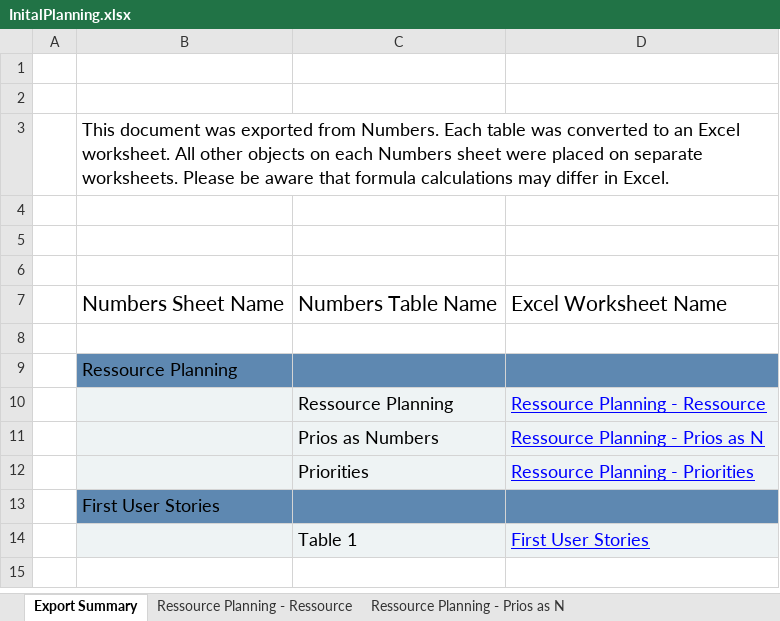
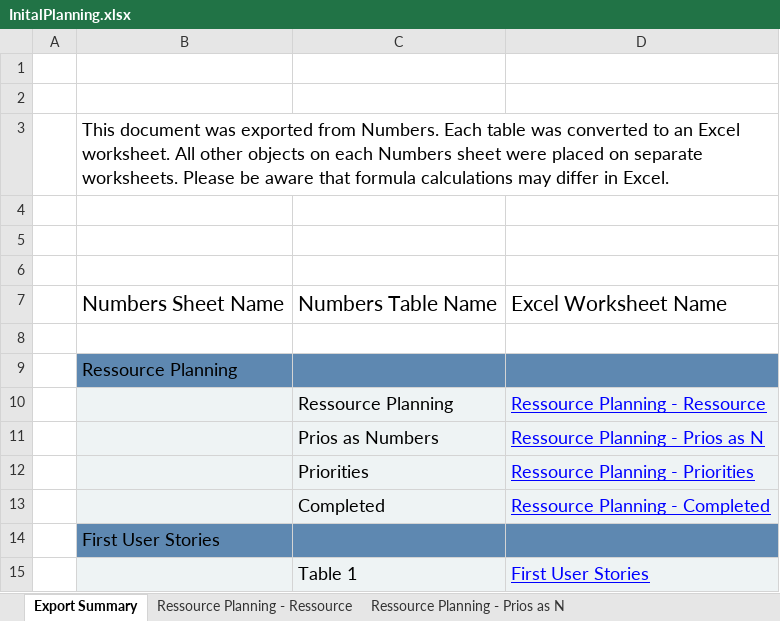
Before and after one commit to SabinaBrantner/NaoRemote, an Excel workbook: 01_Planning/InitalPlanning.xlsx, sheet Export Summary, drawn as a sheet; values as stored, in another font and other column widths than the file's, no borders; the diff names each change by its address in the sheet, - before the commit and + after, or states it on an @@ line.

Commit message:
Updated planning.

```diff
--- a/01_Planning/InitalPlanning.xlsx (sheet Export Summary)
+++ b/01_Planning/InitalPlanning.xlsx (sheet Export Summary)
+row 13:  |  | Completed | Ressource Planning - Completed
```
Also changed, not shown: sheet Ressource Planning - Ressource, other sheet tabs, formulas that keep their value, 1 other file.
